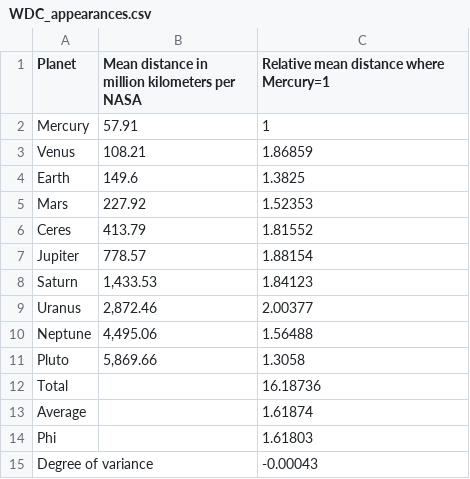
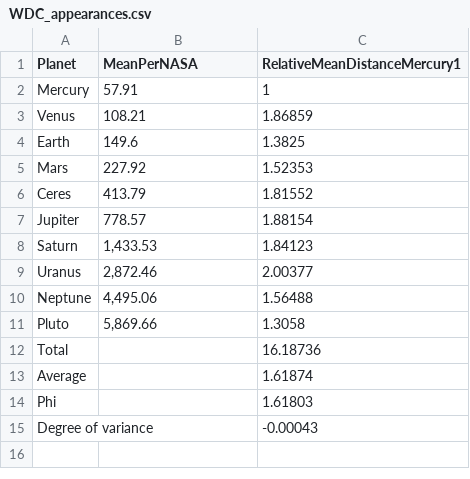
Before and after one commit to HPI-Information-Systems/Metanome-Frontend, a CSV file: main/resources/inputData/WDC_appearances.csv, drawn as a sheet.

```diff
--- a/main/resources/inputData/WDC_appearances.csv
+++ b/main/resources/inputData/WDC_appearances.csv
@@ -1,2 +1,2 @@
-Planet,Mean distance in million kilometers per NASA,Relative mean distance where Mercury=1
+Planet,MeanPerNASA,RelativeMeanDistanceMercury1
 Mercury,57.91,1
```
Also changed, not shown: main/resources/inputData/WDC_game.csv, main/resources/inputData/WDC_kepler.csv, 6 other files.
